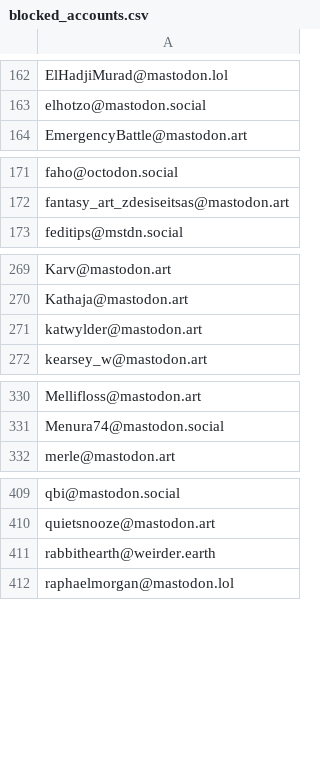
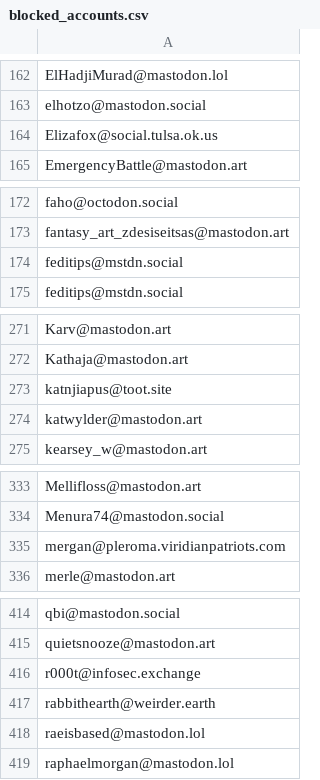
Before and after one commit to kromonos/userful_files, a CSV file: Mastodon blocks/blocked_accounts.csv, drawn as a sheet; only a part is shown, gaps mark what is left out; the diff covers the shown part only; the diff names each change by its address in the sheet, - before the commit and + after, or states it on an @@ line.

Commit message:
Enrich the lists

```diff
--- a/Mastodon blocks/blocked_accounts.csv
+++ b/Mastodon blocks/blocked_accounts.csv
+row 164: Elizafox@social.tulsa.ok.us
+row 174: feditips@mstdn.social
+row 273: katnjiapus@toot.site
+row 335: mergan@pleroma.viridianpatriots.com
+row 416: r000t@infosec.exchange
+row 418: raeisbased@mastodon.lol
```
Also changed, not shown: 1 added row elsewhere in this file, Mastodon blocks/blocked_domains.csv.
